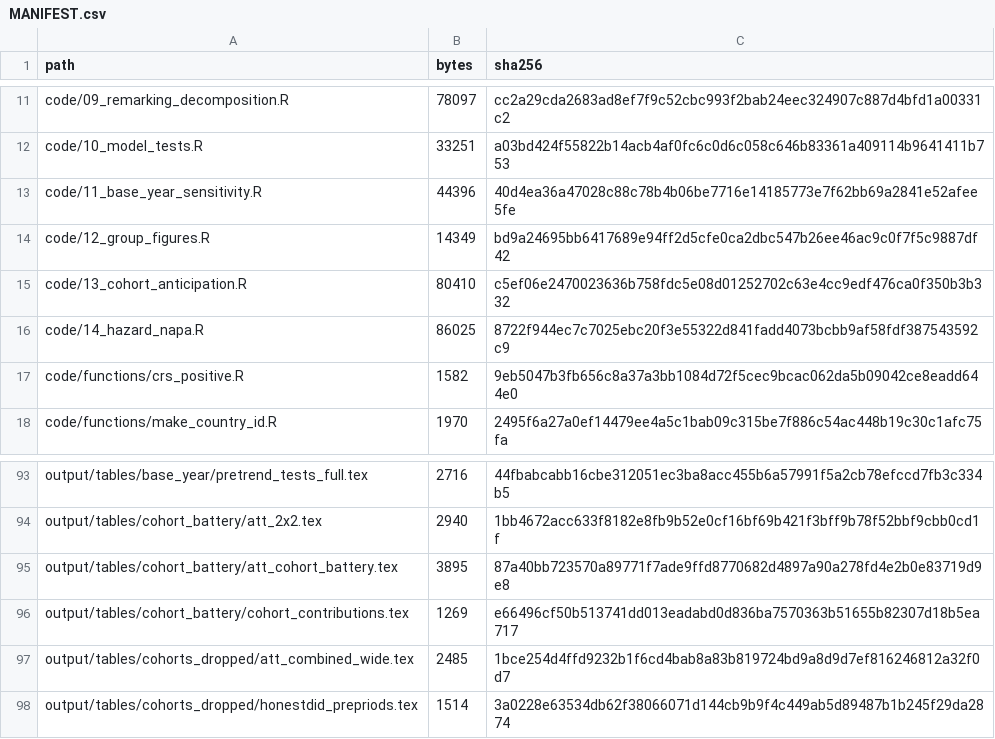
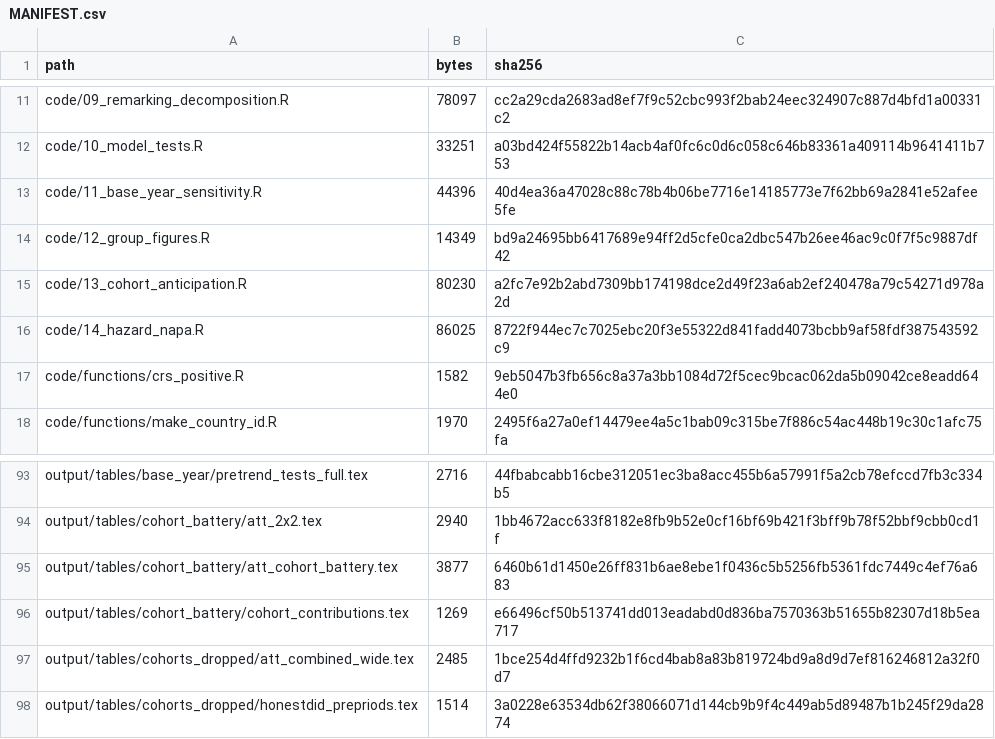
Before and after one commit to PierreBeaucoral/nap_replication, a CSV file: MANIFEST.csv, drawn as a sheet; only a part is shown, gaps mark what is left out.

Commit message:
Fix Table C.9: drop duplicate 2024-cohort row, define star thresholds

```diff
--- a/MANIFEST.csv
+++ b/MANIFEST.csv
@@ -14,3 +14,3 @@
 "code/12_group_figures.R",14349,"bd9a24695bb6417689e94ff2d5cfe0ca2dbc547b26ee46ac9c0f7f5c9887df42"
-"code/13_cohort_anticipation.R",80410,"c5ef06e2470023636b758fdc5e08d01252702c63e4cc9edf476ca0f350b3b332"
+"code/13_cohort_anticipation.R",80230,"a2fc7e92b2abd7309bb174198dce2d49f23a6ab2ef240478a79c54271d978a2d"
 "code/14_hazard_napa.R",86025,"8722f944ec7c7025ebc20f3e55322d841fadd4073bcbb9af58fdf387543592c9"
@@ -94,3 +94,3 @@
 "output/tables/cohort_battery/att_2x2.tex",2940,"1bb4672acc633f8182e8fb9b52e0cf16bf69b421f3bff9b78f52bbf9cbb0cd1f"
-"output/tables/cohort_battery/att_cohort_battery.tex",3895,"87a40bb723570a89771f7ade9ffd8770682d4897a90a278fd4e2b0e83719d9e8"
+"output/tables/cohort_battery/att_cohort_battery.tex",3877,"6460b61d1450e26ff831b6ae8ebe1f0436c5b5256fb5361fdc7449c4ef76a683"
 "output/tables/cohort_battery/cohort_contributions.tex",1269,"e66496cf50b513741dd013eadabd0d836ba7570363b51655b82307d18b5ea717"
```
Also changed, not shown: 2 other files.
